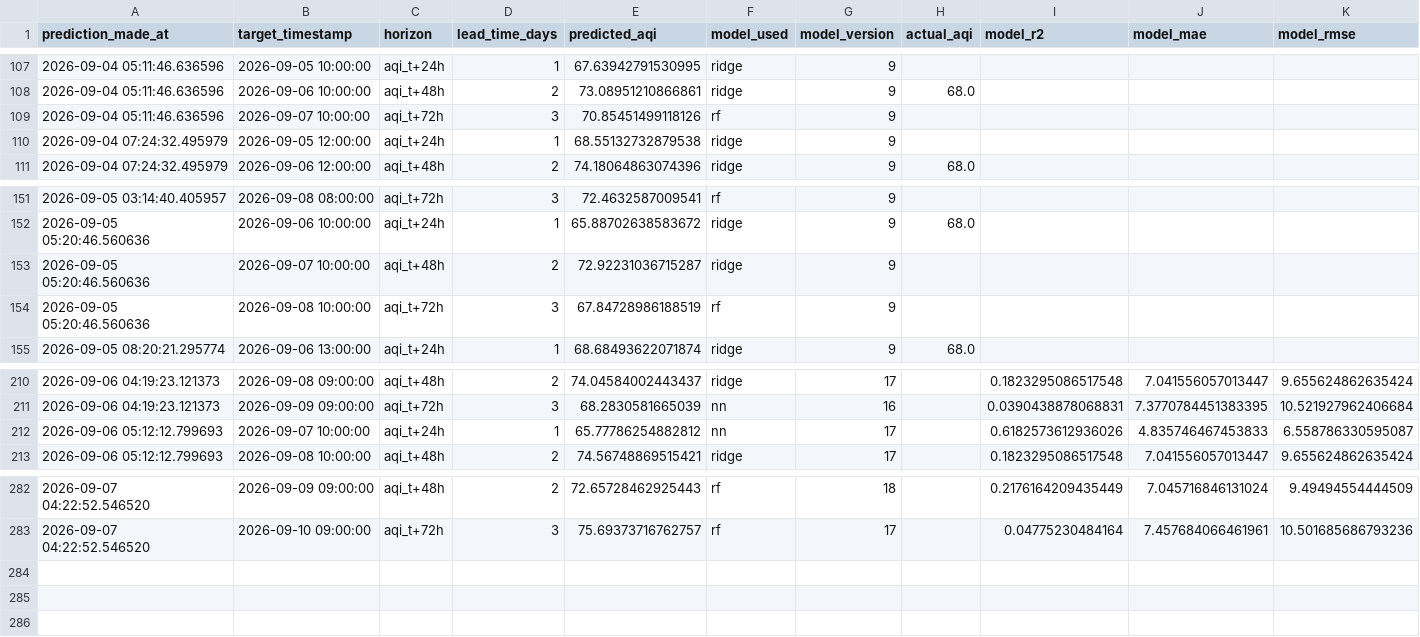
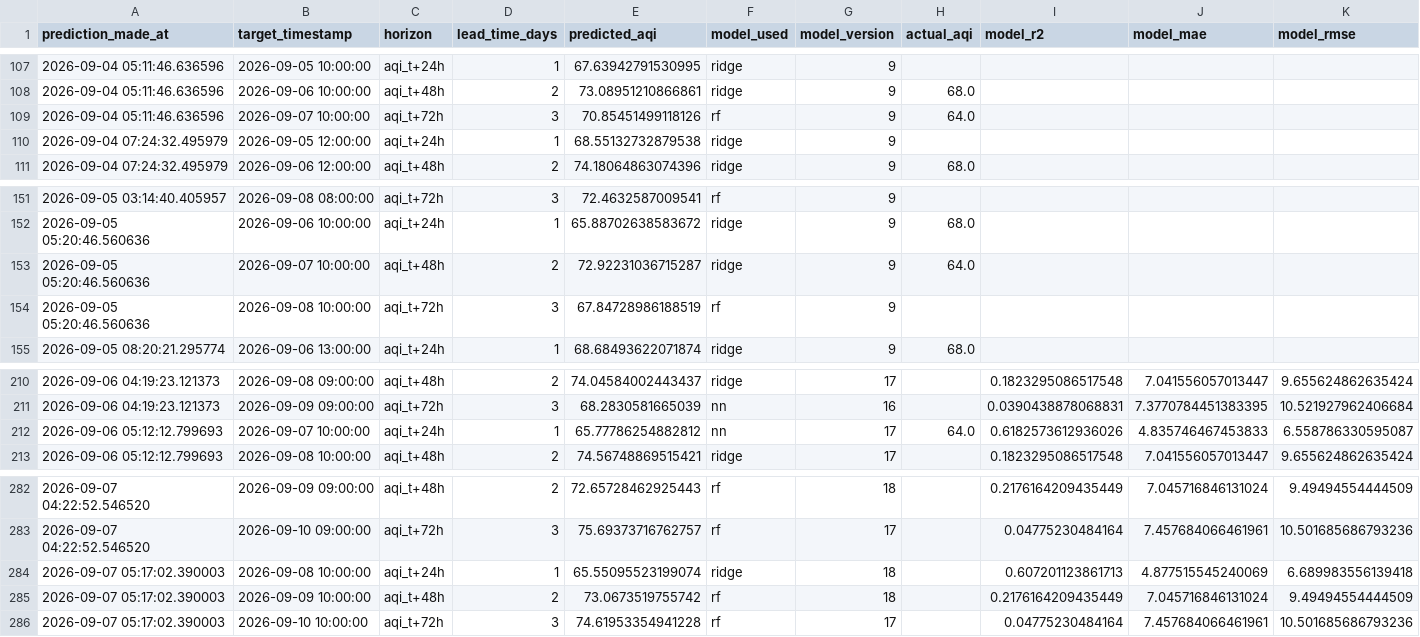
Before and after one commit to SyedAnasAzim/AQI-prediction, a CSV file: predictions_log.csv, drawn as a sheet; only a part is shown, gaps mark what is left out.

Commit message:
hourly inference: update predictions_log.csv and shap values

```diff
--- a/predictions_log.csv
+++ b/predictions_log.csv
@@ -108,3 +108,3 @@ prediction_made_at,target_timestamp,horizon,lead_time_days,predicted_aqi,model_u
 2026-09-04 05:11:46.636596,2026-09-06 10:00:00,aqi_t+48h,2,73.08951210866861,ridge,9,68.0,,,
-2026-09-04 05:11:46.636596,2026-09-07 10:00:00,aqi_t+72h,3,70.85451499118126,rf,9,,,,
+2026-09-04 05:11:46.636596,2026-09-07 10:00:00,aqi_t+72h,3,70.85451499118126,rf,9,64.0,,,
 2026-09-04 07:24:32.495979,2026-09-05 12:00:00,aqi_t+24h,1,68.55132732879538,ridge,9,,,,
@@ -152,3 +152,3 @@ prediction_made_at,target_timestamp,horizon,lead_time_days,predicted_aqi,model_u
 2026-09-05 05:20:46.560636,2026-09-06 10:00:00,aqi_t+24h,1,65.88702638583672,ridge,9,68.0,,,
-2026-09-05 05:20:46.560636,2026-09-07 10:00:00,aqi_t+48h,2,72.92231036715287,ridge,9,,,,
+2026-09-05 05:20:46.560636,2026-09-07 10:00:00,aqi_t+48h,2,72.92231036715287,ridge,9,64.0,,,
 2026-09-05 05:20:46.560636,2026-09-08 10:00:00,aqi_t+72h,3,67.84728986188519,rf,9,,,,
@@ -211,3 +211,3 @@ prediction_made_at,target_timestamp,horizon,lead_time_days,predicted_aqi,model_u
 2026-09-06 04:19:23.121373,2026-09-09 09:00:00,aqi_t+72h,3,68.2830581665039,nn,16,,0.0390438878068831,7.3770784451383395,10.521927962406684
-2026-09-06 05:12:12.799693,2026-09-07 10:00:00,aqi_t+24h,1,65.77786254882812,nn,17,,0.6182573612936026,4.835746467453833,6.558786330595087
+2026-09-06 05:12:12.799693,2026-09-07 10:00:00,aqi_t+24h,1,65.77786254882812,nn,17,64.0,0.6182573612936026,4.835746467453833,6.558786330595087
 2026-09-06 05:12:12.799693,2026-09-08 10:00:00,aqi_t+48h,2,74.56748869515421,ridge,17,,0.1823295086517548,7.041556057013447,9.655624862635424
@@ -283 +283,4 @@ prediction_made_at,target_timestamp,horizon,lead_time_days,predicted_aqi,model_u
 2026-09-07 04:22:52.546520,2026-09-10 09:00:00,aqi_t+72h,3,75.69373716762757,rf,17,,0.04775230484164,7.457684066461961,10.501685686793236
+2026-09-07 05:17:02.390003,2026-09-08 10:00:00,aqi_t+24h,1,65.55095523199074,ridge,18,,0.607201123861713,4.877515545240069,6.689983556139418
+2026-09-07 05:17:02.390003,2026-09-09 10:00:00,aqi_t+48h,2,73.0673519755742,rf,18,,0.2176164209435449,7.045716846131024,9.49494554444509
+2026-09-07 05:17:02.390003,2026-09-10 10:00:00,aqi_t+72h,3,74.61953354941228,rf,17,,0.04775230484164,7.457684066461961,10.501685686793236
```
Also changed, not shown: data/aqi_shap_values.csv.
